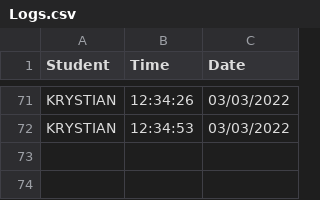
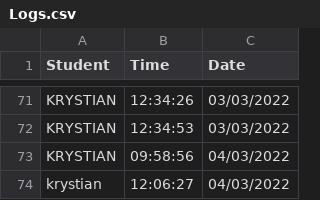
Before and after one commit to krystianopryszek99/Applied-Project-and-Minor-Dissertation, a CSV file: clockingLog/Logs.csv, drawn as a sheet; only a part is shown, gaps mark what is left out.

```diff
--- a/clockingLog/Logs.csv
+++ b/clockingLog/Logs.csv
@@ -72 +72,3 @@ KRYSTIAN,12:34:26,03/03/2022
 KRYSTIAN,12:34:53,03/03/2022
+KRYSTIAN,09:58:56,04/03/2022
+krystian,12:06:27,04/03/2022
```
Also changed, not shown: records.csv, 2 other files.
